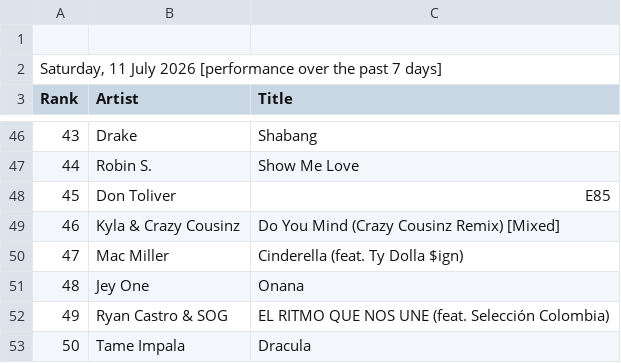
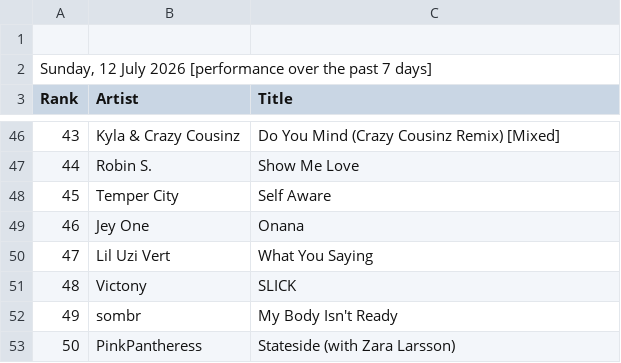
Before and after one commit to indraneel/shazam-charts, a CSV file: newark-top50.csv, drawn as a sheet; only a part is shown, gaps mark what is left out; the diff covers the shown part only.

```diff
--- a/newark-top50.csv
+++ b/newark-top50.csv
@@ -1,3 +1,3 @@
 
-"Saturday, 11 July 2026 [performance over the past 7 days]"
+"Sunday, 12 July 2026 [performance over the past 7 days]"
 Rank,Artist,Title
@@ -46,8 +46,8 @@ Rank,Artist,Title
-43,"Drake","Shabang"
+43,"Kyla & Crazy Cousinz","Do You Mind (Crazy Cousinz Remix) [Mixed]"
 44,"Robin S.","Show Me Love"
-45,"Don Toliver","E85"
-46,"Kyla & Crazy Cousinz","Do You Mind (Crazy Cousinz Remix) [Mixed]"
-47,"Mac Miller","Cinderella (feat. Ty Dolla $ign)"
-48,"Jey One","Onana"
-49,"Ryan Castro & SOG","EL RITMO QUE NOS UNE (feat. Selección Colombia)"
-50,"Tame Impala","Dracula"
+45,"Temper City","Self Aware"
+46,"Jey One","Onana"
+47,"Lil Uzi Vert","What You Saying"
+48,"Victony","SLICK"
+49,"sombr","My Body Isn't Ready"
+50,"PinkPantheress","Stateside (with Zara Larsson)"
```
Also changed, not shown: 64 edited cells elsewhere in this file, india-top200.csv, usa-top200.csv, 3 other files.
